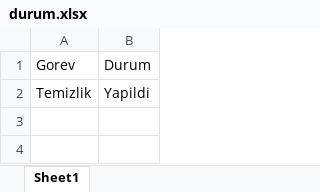
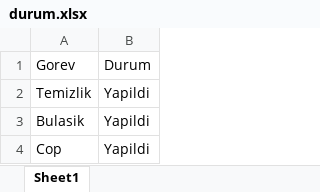
Before and after one commit to salihdamar19/python_projects, an Excel workbook: flask2/durum.xlsx, sheet Sheet1, drawn as a sheet; values as stored, in another font and other column widths than the file's, no borders; the diff names each change by its address in the sheet, - before the commit and + after, or states it on an @@ line.

```diff
--- a/flask2/durum.xlsx (sheet Sheet1)
+++ b/flask2/durum.xlsx (sheet Sheet1)
+row 3: Bulasik | Yapildi
+row 4: Cop | Yapildi
```
Also changed, not shown: 12 other files.
